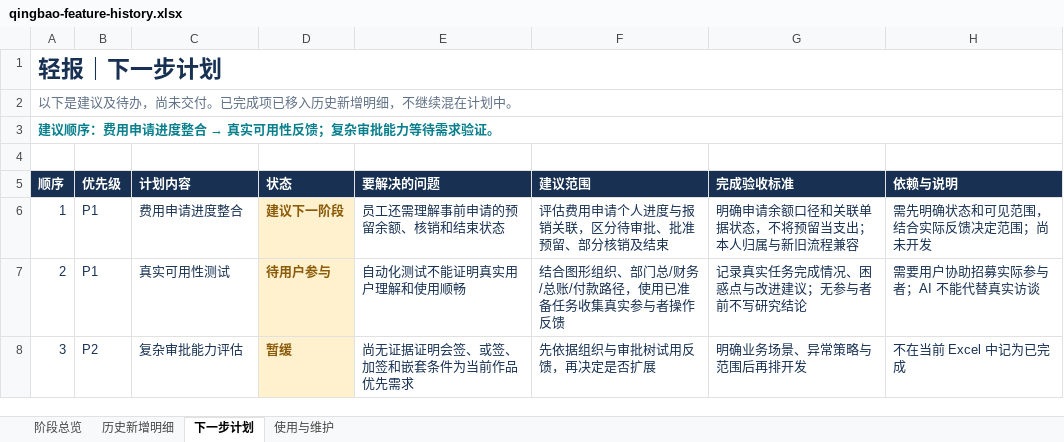
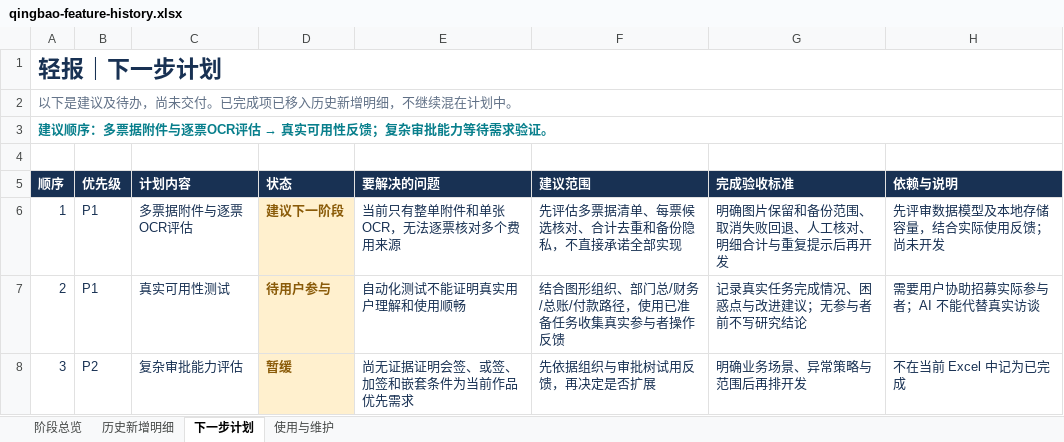
Before and after one commit to Jameyan42/-, an Excel workbook: deliverables/qingbao-feature-history.xlsx, sheet 下一步计划, drawn as a sheet; values as stored, in another font and other column widths than the file's, no borders; table styles not drawn; the diff names each change by its address in the sheet, - before the commit and + after, or states it on an @@ line.

```diff
--- a/deliverables/qingbao-feature-history.xlsx (sheet 下一步计划)
+++ b/deliverables/qingbao-feature-history.xlsx (sheet 下一步计划)
@@ A3 (顺序): 建议顺序：费用申请进度整合 → 真实可用性反馈；复杂审批能力等待需求验证。 → 建议顺序：多票据附件与逐票OCR评估 → 真实可用性反馈；复杂审批能力等待需求验证。 @@
-C6 (计划内容): 费用申请进度整合
+C6 (计划内容): 多票据附件与逐票OCR评估
-E6 (要解决的问题): 员工还需理解事前申请的预留余额、核销和结束状态
+E6 (要解决的问题): 当前只有整单附件和单张OCR，无法逐票核对多个费用来源
-F6 (建议范围): 评估费用申请个人进度与报销关联，区分待审批、批准预留、部分核销及结束
+F6 (建议范围): 先评估多票据清单、每票候选核对、合计去重和备份隐私，不直接承诺全部实现
-G6 (完成验收标准): 明确申请余额口径和关联单据状态，不将预留当支出；本人归属与新旧流程兼容
+G6 (完成验收标准): 明确图片保留和备份范围、取消失败回退、人工核对、明细合计与重复提示后再开发
-H6 (依赖与说明): 需先明确状态和可见范围，结合实际反馈决定范围；尚未开发
+H6 (依赖与说明): 先评审数据模型及本地存储容量，结合实际使用反馈；尚未开发
```
Also changed, not shown: sheet 历史新增明细, sheet 阶段总览, sheet 使用与维护, 3 other files.
